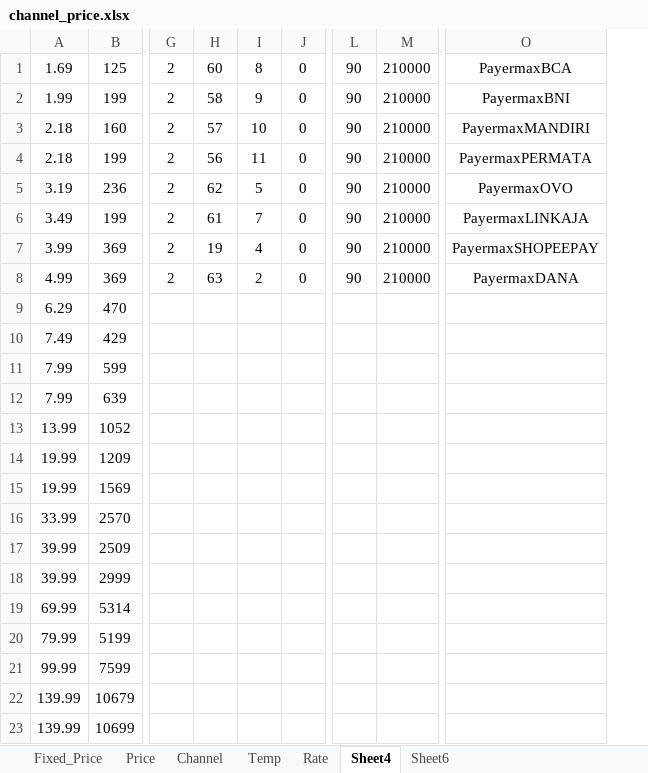
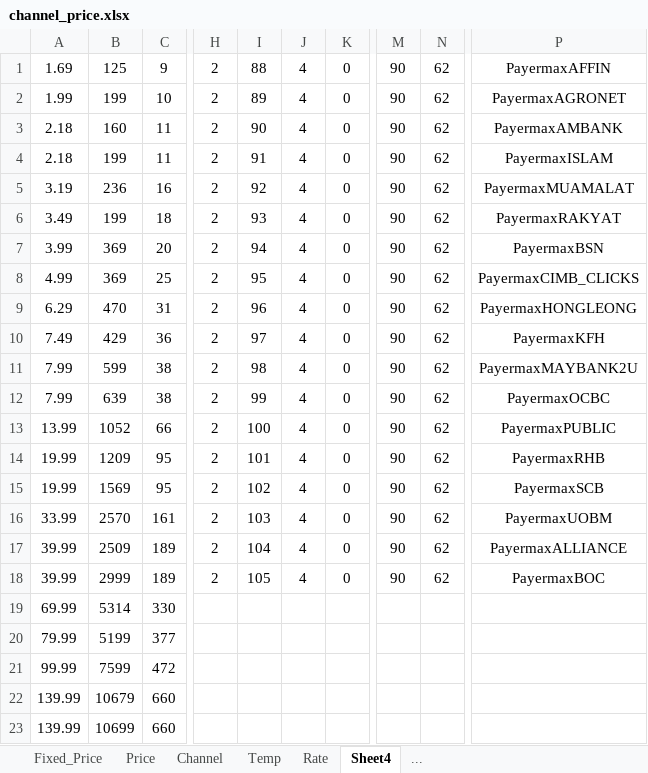
Before and after one commit to dash-lee/Order, an Excel workbook: Create_order/Excel Source/channel_price.xlsx, sheet Sheet4, drawn as a sheet; only a part is shown, gaps mark what is left out; values as stored, in another font and other column widths than the file's, no borders; removed rows and columns are numbered as before the commit, all else as after; rows hold the shown columns only; the diff names each change by its address in the sheet, - before the commit and + after, or states it on an @@ line.

```diff
--- a/Create_order/Excel Source/channel_price.xlsx (sheet Sheet4)
+++ b/Create_order/Excel Source/channel_price.xlsx (sheet Sheet4)
-sheet tab: Sheet6
+sheet tab: ...
+column C, rows 1-8: 9 | 10 | 11 | 11 | 16 | 18 | 20 | 25; rows 19-23: 330 | 377 | 472 | 660 | 660
-column H, rows 1-8: 60 | 58 | 57 | 56 | 62 | 61 | 19 | 63
-column I, rows 1-8: 8 | 9 | 10 | 11 | 5 | 7 | 4 | 2
+column I, rows 1-8: 88 | 89 | 90 | 91 | 92 | 93 | 94 | 95
+column J, rows 1-8: all 4
-column M, rows 1-8: all 210000
+column N, rows 1-8: all 62
-column O, rows 1-8: PayermaxBCA | PayermaxBNI | PayermaxMANDIRI | PayermaxPERMATA | PayermaxOVO | PayermaxLINKAJA | PayermaxSHOPEEPAY | PayermaxDANA
+column P, rows 1-8: PayermaxAFFIN | PayermaxAGRONET | PayermaxAMBANK | PayermaxISLAM | PayermaxMUAMALAT | PayermaxRAKYAT | PayermaxBSN | PayermaxCIMB_CLICKS
-row 9: 6.29 | 470
-row 10: 7.49 | 429
-row 11: 7.99 | 599
-row 12: 7.99 | 639
-row 13: 13.99 | 1052
-row 14: 19.99 | 1209
-row 15: 19.99 | 1569
-row 16: 33.99 | 2570
-row 17: 39.99 | 2509
-row 18: 39.99 | 2999
+row 9: 6.29 | 470 | 31 | 2 | 96 | 4 | 0 | 90 | 62 | PayermaxHONGLEONG
+row 10: 7.49 | 429 | 36 | 2 | 97 | 4 | 0 | 90 | 62 | PayermaxKFH
+row 11: 7.99 | 599 | 38 | 2 | 98 | 4 | 0 | 90 | 62 | PayermaxMAYBANK2U
+row 12: 7.99 | 639 | 38 | 2 | 99 | 4 | 0 | 90 | 62 | PayermaxOCBC
+row 13: 13.99 | 1052 | 66 | 2 | 100 | 4 | 0 | 90 | 62 | PayermaxPUBLIC
+row 14: 19.99 | 1209 | 95 | 2 | 101 | 4 | 0 | 90 | 62 | PayermaxRHB
+row 15: 19.99 | 1569 | 95 | 2 | 102 | 4 | 0 | 90 | 62 | PayermaxSCB
+row 16: 33.99 | 2570 | 161 | 2 | 103 | 4 | 0 | 90 | 62 | PayermaxUOBM
+row 17: 39.99 | 2509 | 189 | 2 | 104 | 4 | 0 | 90 | 62 | PayermaxALLIANCE
+row 18: 39.99 | 2999 | 189 | 2 | 105 | 4 | 0 | 90 | 62 | PayermaxBOC
```
Also changed, not shown: sheet Fixed_Price, sheet ..., Create_order/Excel Source/channel_ienh.xlsx, 5 other files.
